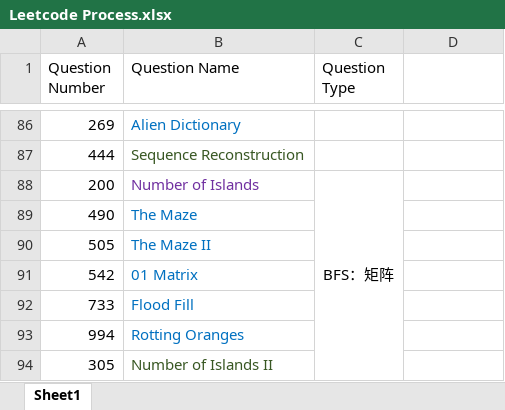
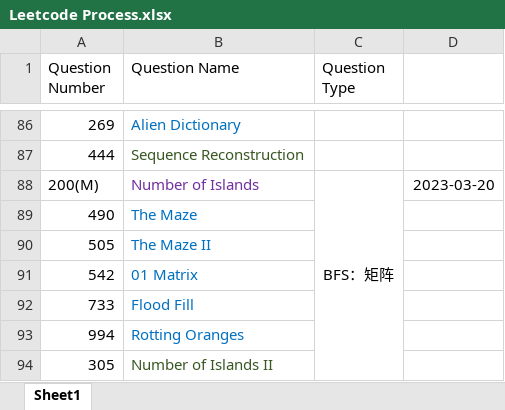
Before and after one commit to calebhuangsea/Leetcode, an Excel workbook: Leetcode Process.xlsx, sheet Sheet1, drawn as a sheet; only a part is shown, gaps mark what is left out; values as stored, in another font and other column widths than the file's, no borders; the diff names each change by its address in the sheet, - before the commit and + after, or states it on an @@ line.

```diff
--- a/Leetcode Process.xlsx (sheet Sheet1)
+++ b/Leetcode Process.xlsx (sheet Sheet1)
-A88 (Question Number): 200
+A88 (Question Number): 200(M)
-D88: (empty)
+D88: 2023-03-20
```
Also changed, not shown: 1 other file.
